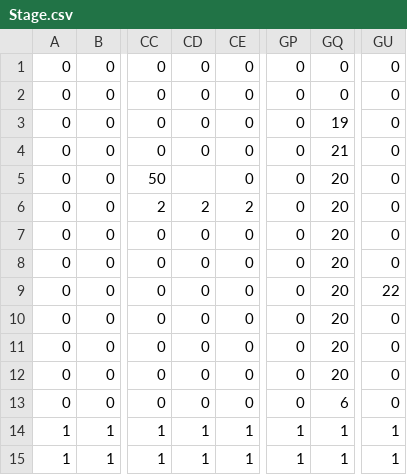
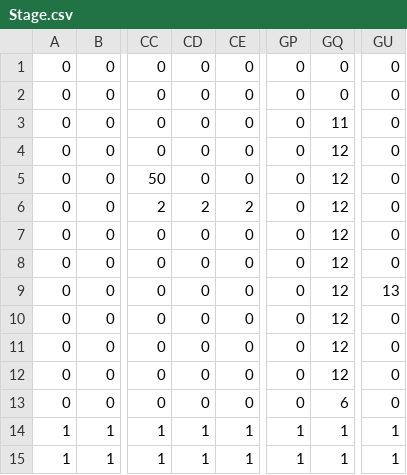
Before and after one commit to oumadgij/SuperMario, a CSV file: SuperMarioBrothers/StageData/Stage.csv, drawn as a sheet; only a part is shown, gaps mark what is left out; the diff names each change by its address in the sheet, - before the commit and + after, or states it on an @@ line.

```diff
--- a/SuperMarioBrothers/StageData/Stage.csv
+++ b/SuperMarioBrothers/StageData/Stage.csv
-GQ3: 19
+GQ3: 11
-GQ4: 21
+GQ4: 12
-CD5: (empty)
+CD5: 0
-GQ5:GQ12: 20
+GQ5:GQ12: 12
-GU9: 22
+GU9: 13
```
Also changed, not shown: 12 other files.
